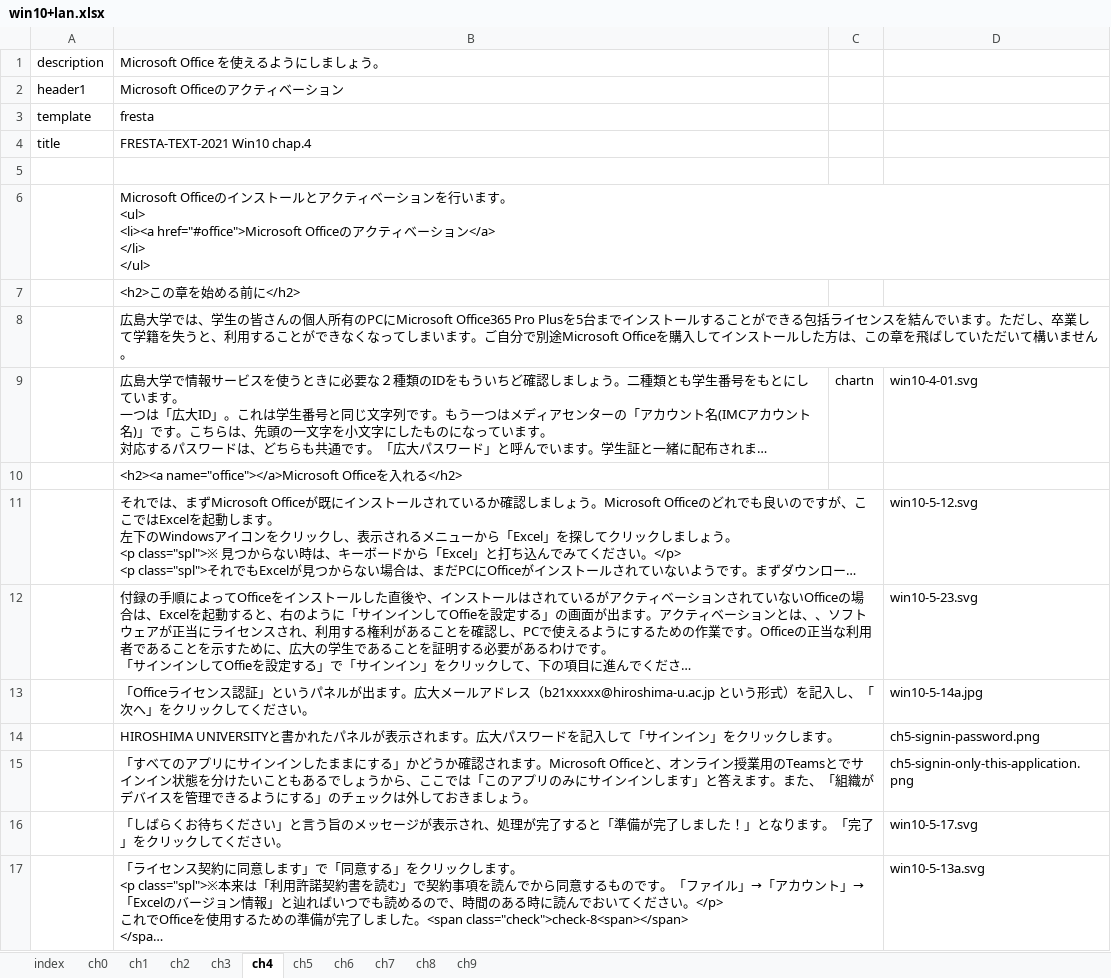
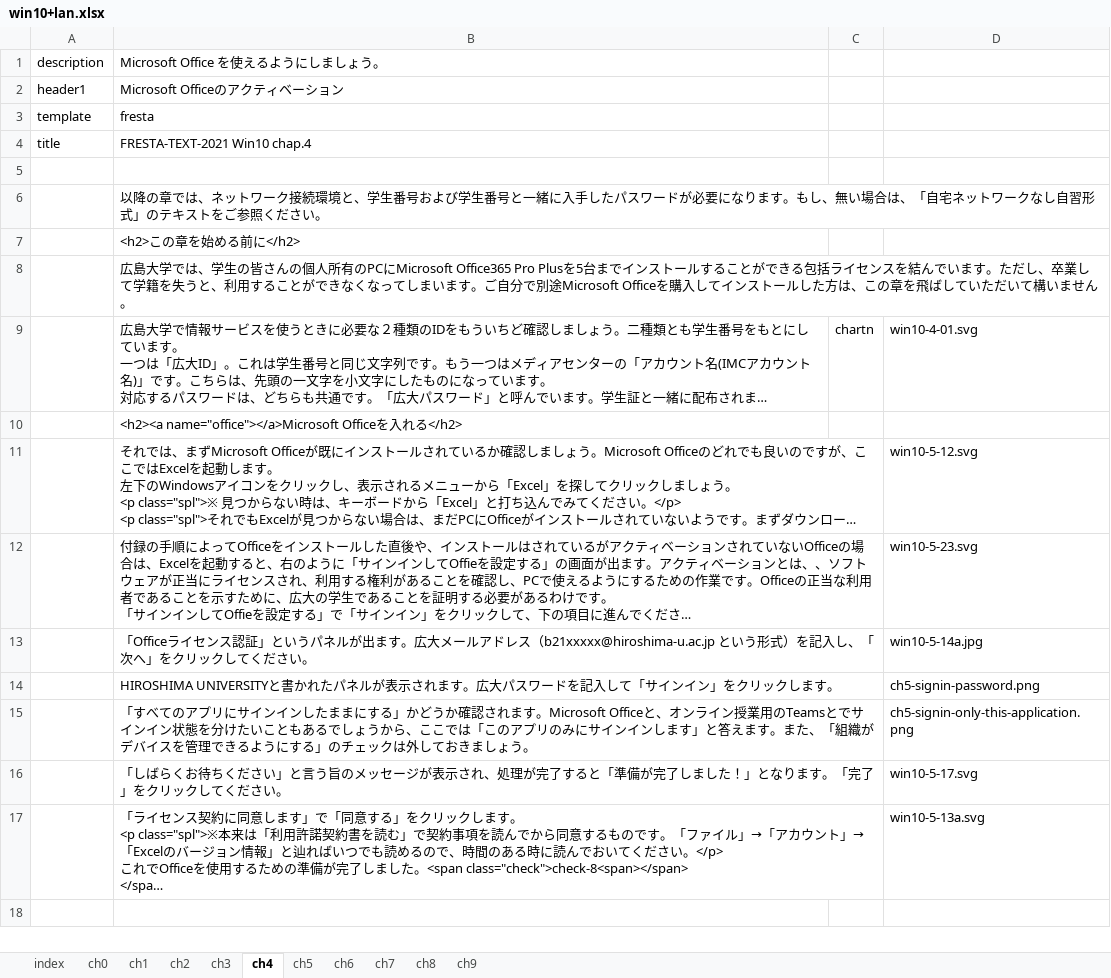
Before and after one commit to gnutar/fresta, an Excel workbook: win10+lan.xlsx, sheet ch4, drawn as a sheet; long unchanged cells end in …; values as stored, in another font and other column widths than the file's, no borders; ↵ is a line break in a cell; the diff names each change by its address in the sheet, - before the commit and + after, or states it on an @@ line.

```diff
--- a/win10+lan.xlsx (sheet ch4)
+++ b/win10+lan.xlsx (sheet ch4)
-B6 (Microsoft Office を使えるようにしましょう。): Microsoft Officeのインストールとアクティベーションを行います。 ↵ <ul> ↵ <li><a href="#office">Microsoft Officeのアクティベーション</a> ↵ </li> ↵ </ul>
+B6 (Microsoft Office を使えるようにしましょう。): 以降の章では、ネットワーク接続環境と、学生番号および学生番号と一緒に入手したパスワードが必要になります。もし、無い場合は、「自宅ネットワークなし自習形式」のテキストをご参照ください。
```
Also changed, not shown: sheet ch2, macs+lan.xlsx, win10+lan_en.xlsx.
